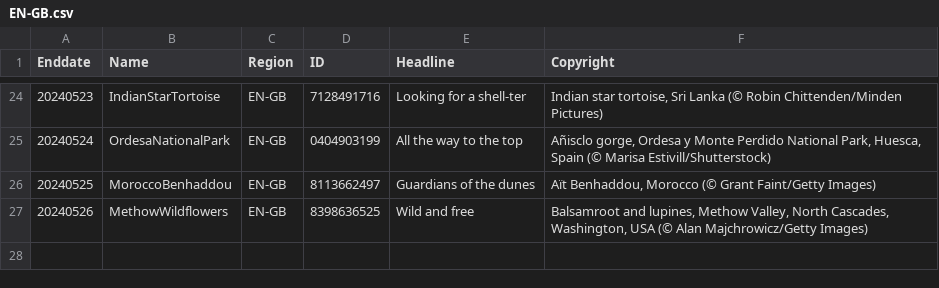
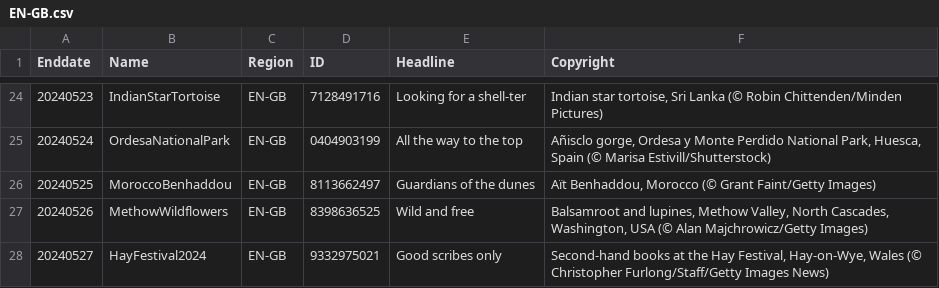
Before and after one commit to tauyoungsama/imageArchive, a CSV file: metadata/EN-GB.csv, drawn as a sheet; only a part is shown, gaps mark what is left out; the diff names each change by its address in the sheet, - before the commit and + after, or states it on an @@ line.

```diff
--- a/metadata/EN-GB.csv
+++ b/metadata/EN-GB.csv
+row 28: 20240527 | HayFestival2024 | EN-GB | 9332975021 | Good scribes only | Second-hand books at the Hay Festival, Hay-on-Wye, Wales (© Christopher Furlong/Staff/Getty Images News)
```
Also changed, not shown: metadata/DE-DE.csv, metadata/EN-IN.csv, 12 other files.
